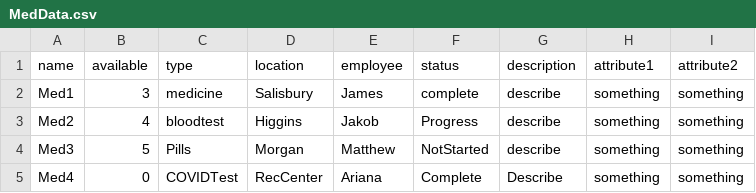
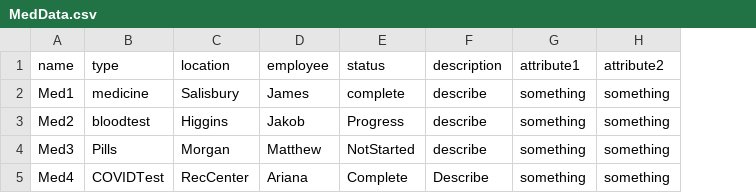
Before and after one commit to CS3733-D22-Team-A/AgileAngels, a CSV file: MedData.csv, drawn as a sheet; the diff names each change by its address in the sheet, - before the commit and + after, or states it on an @@ line.

```diff
--- a/MedData.csv
+++ b/MedData.csv
-column B (available), rows 2-5: 3 | 4 | 5 | 0
```
Also changed, not shown: 18 other files.
